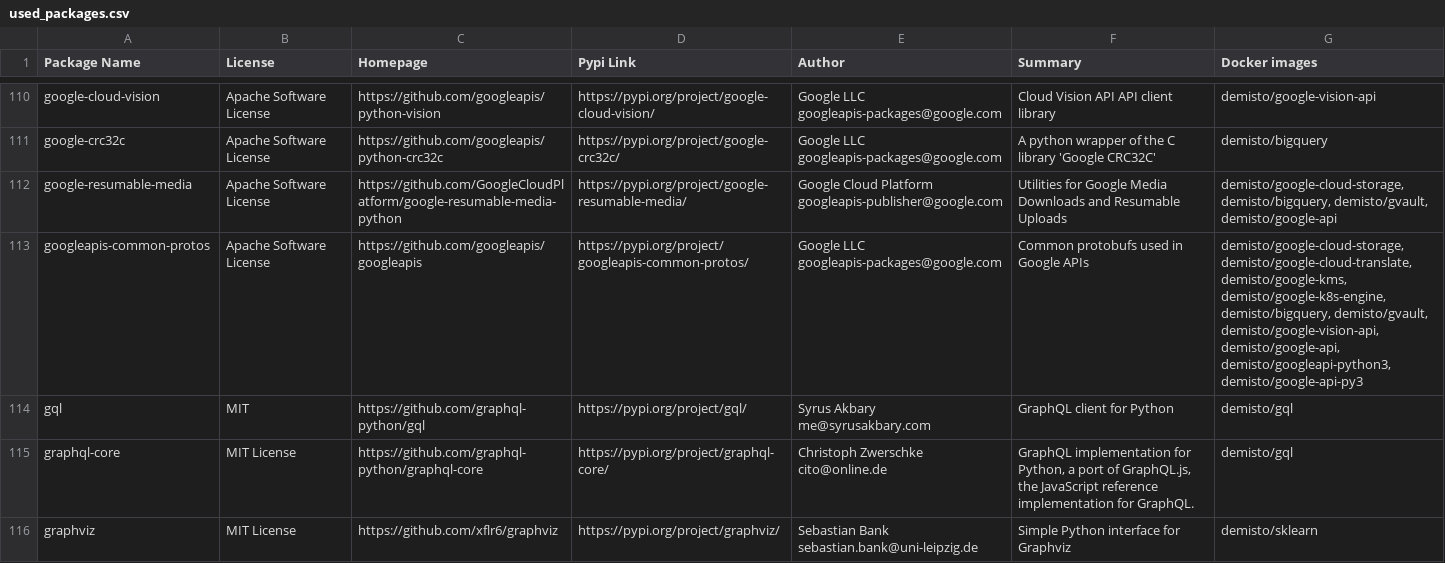
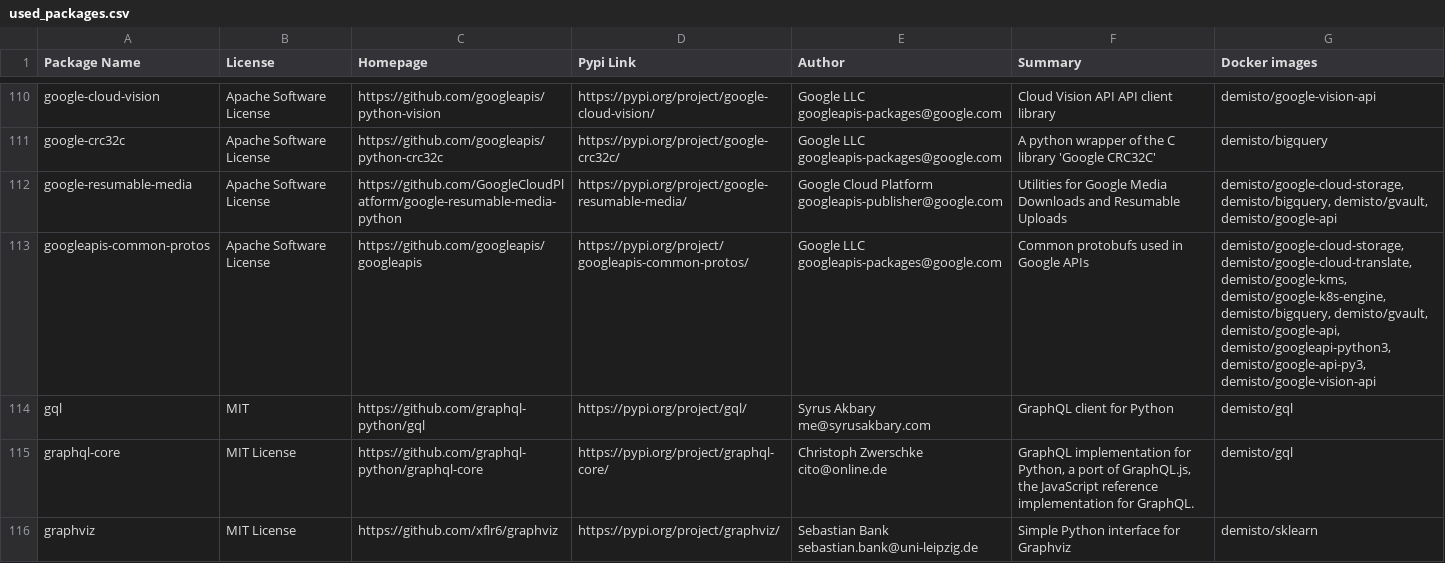
Before and after one commit to wstinkens/dockerfiles, a CSV file: used_packages.csv, drawn as a sheet; only a part is shown, gaps mark what is left out; the diff covers the shown part only.

Commit message:
Tue Sep 29 01:05:27 UTC 2020: automatic docker repository update

```diff
--- a/used_packages.csv
+++ b/used_packages.csv
@@ -112,3 +112,3 @@ google-crc32c,Apache Software License,https://github.com/googleapis/python-crc32
 google-resumable-media,Apache Software License,https://github.com/GoogleCloudPlatform/google-resumable-media-python,https://pypi.org/project/google-resumable-media/,Google Cloud Platform googleapis-publisher@google.com,Utilities for Google Media Downloads and Resumable Uploads,"demisto/google-cloud-storage, demisto/bigquery, demisto/gvault, demisto/google-api"
-googleapis-common-protos,Apache Software License,https://github.com/googleapis/googleapis,https://pypi.org/project/googleapis-common-protos/,Google LLC googleapis-packages@google.com,Common protobufs used in Google APIs,"demisto/google-cloud-storage, demisto/google-cloud-translate, demisto/google-kms, demisto/google-k8s-engine, demisto/bigquery, demisto/gvault, demisto/google-vision-api, demisto/google-api, demisto/googleapi-python3, demisto/google-api-py3"
+googleapis-common-protos,Apache Software License,https://github.com/googleapis/googleapis,https://pypi.org/project/googleapis-common-protos/,Google LLC googleapis-packages@google.com,Common protobufs used in Google APIs,"demisto/google-cloud-storage, demisto/google-cloud-translate, demisto/google-kms, demisto/google-k8s-engine, demisto/bigquery, demisto/gvault, demisto/google-api, demisto/googleapi-python3, demisto/google-api-py3, demisto/google-vision-api"
 gql,MIT,https://github.com/graphql-python/gql,https://pypi.org/project/gql/,Syrus Akbary me@syrusakbary.com,GraphQL client for Python,demisto/gql
```
Also changed, not shown: 49 edited cells elsewhere in this file, 11 other files.
